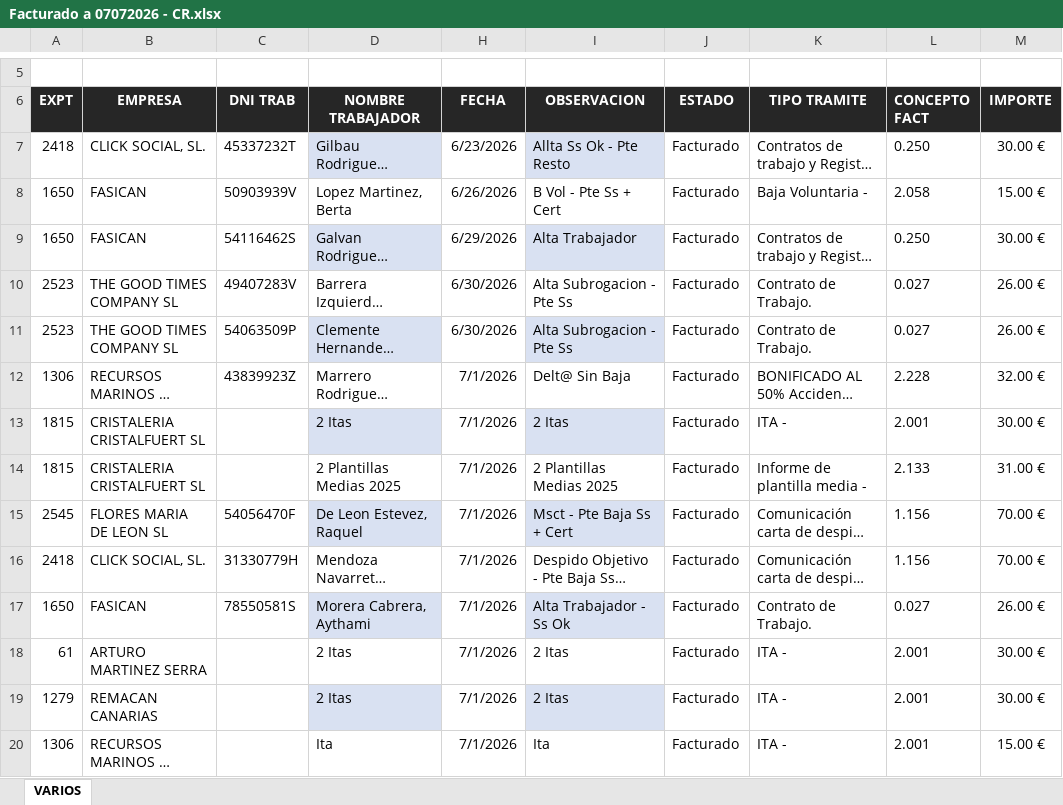
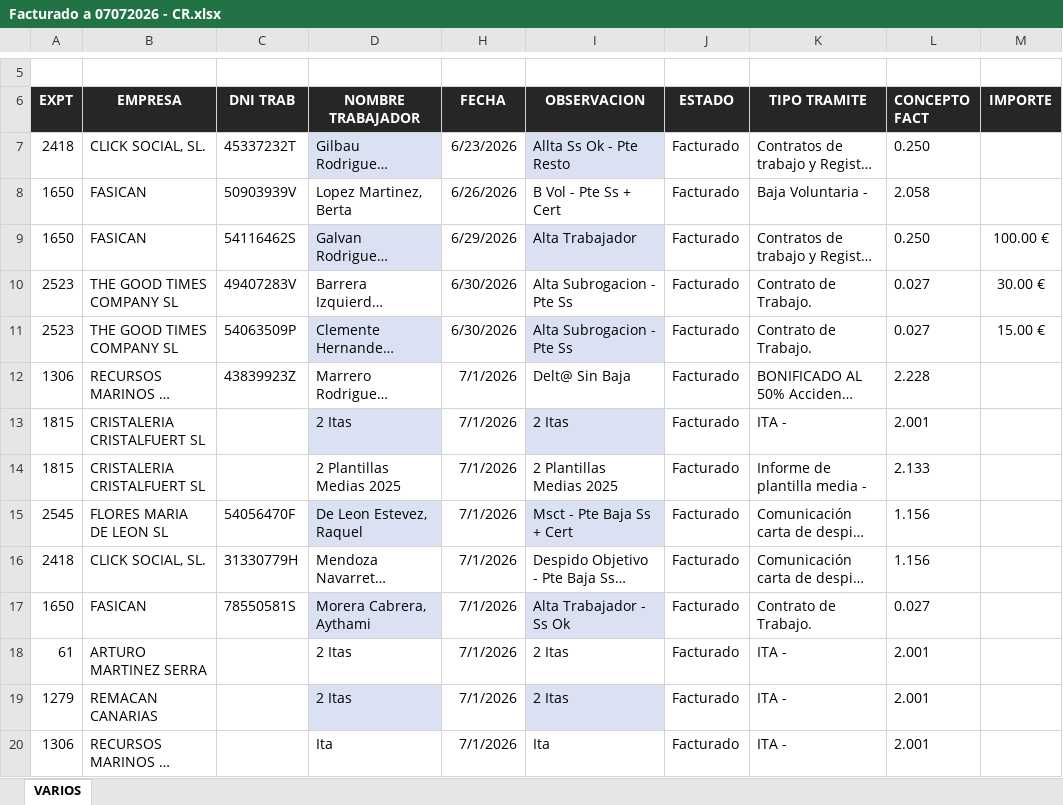
Before and after one commit to CarlosCabreraCriado/parche-gestoria, an Excel workbook: procesos/importarFacturacion/inputs/tramites/Facturado a 07072026 - CR.xlsx, sheet VARIOS, drawn as a sheet; only a part is shown, gaps mark what is left out; long unchanged cells end in …; values as stored, in another font and other column widths than the file's, no borders; charts and pictures and table styles not drawn; the diff covers the shown part only; the diff names each change by its address in the sheet, - before the commit and + after, or states it on an @@ line.

Commit message:
feat(importarFacturacion): hacer opcional el IMPORTE de nóminas y trámites
Hasta ahora IMPORTE era obligatorio y solo servía de control de calidad: la
línea se facturaba siempre a la tarifa del catálogo y la discrepancia salía como
warning. Se invierte la relación: si la fila trae IMPORTE manda ese precio, y si
viene vacía se factura la tarifa del catálogo. Una fila sin IMPORTE deja de ser
la incidencia "Sin IMPORTE" y pasa a ser el caso normal.

Con un IMPORTE puntual la fila se factura aunque su concepto no tenga tarifa
resoluble (ESCALADO o sin precio en el catálogo), que antes era un callejón sin
salida. Al revés, un concepto sin tarifa y sin IMPORTE sigue siendo incidencia,
ahora diciendo cómo resolverla. La discrepancia entre el precio puntual y el del
catálogo se conserva como warning, no como bloqueo.

`_toFloat` se sustituye por `leerImporte`, que distingue tres estados —vacío,
número y texto ilegible— en vez de colapsar los dos últimos en null. Un IMPORTE
ilegible ya no cae a la tarifa: facturaría un importe distinto del que se quiso
teclear y nadie lo notaría, así que sale en incidencias. De paso acepta el
formato español (1.234,56) y el símbolo de euro.

Quitar el IMPORTE obligatorio deja sin guarda las filas de relleno de la hoja,
que antes se descartaban por no traer precio. En nóminas, una fila con cliente
pero sin concepto, sin trámite y sin importe se facturaría sola al concepto por
defecto: ahora se salta explícitamente. En trámites la condición pasa a ser el
CONCEPTO FACT, que es lo que de verdad hace falta para facturar.

Otros cambios:
- La descripción de trámites incorpora la OBSERVACION de la fila ("B Vol - Pte
  Ss + Cert"), el detalle concreto que el TIPO TRAMITE no recoge. Es opcional y
  no se repite cuando dice lo mismo que el tipo.
- Ambos procesos devuelven `importes_puntuales`, que el log ya destacaba, para
  saber cuántas líneas no salieron de la tarifa del catálogo.
- Los listados del ejercicio traen vaciada la columna IMPORTE salvo en las filas
  con precio puntual de verdad.

```diff
--- a/procesos/importarFacturacion/inputs/tramites/Facturado a 07072026 - CR.xlsx (sheet VARIOS)
+++ b/procesos/importarFacturacion/inputs/tramites/Facturado a 07072026 - CR.xlsx (sheet VARIOS)
-M7 (IMPORTE): 30.00 €
+M7 (IMPORTE): (empty)
-M8 (IMPORTE): 15.00 €
+M8 (IMPORTE): (empty)
-M9 (IMPORTE): 30.00 €
+M9 (IMPORTE): 100.00 €
-M10 (IMPORTE): 26.00 €
+M10 (IMPORTE): 30.00 €
-M11 (IMPORTE): 26.00 €
+M11 (IMPORTE): 15.00 €
-M12 (IMPORTE): 32.00 €
+M12 (IMPORTE): (empty)
-M13 (IMPORTE): 30.00 €
+M13 (IMPORTE): (empty)
-M14 (IMPORTE): 31.00 €
+M14 (IMPORTE): (empty)
-M15:M16 (IMPORTE): 70.00 €
+M15:M16 (IMPORTE): (empty)
-M17 (IMPORTE): 26.00 €
+M17 (IMPORTE): (empty)
-M18:M19 (IMPORTE): 30.00 €
+M18:M19 (IMPORTE): (empty)
-M20 (IMPORTE): 15.00 €
+M20 (IMPORTE): (empty)
```
Also changed, not shown: 16 edited cells elsewhere in this sheet, procesos/importarFacturacion/inputs/nominas/NOMINAS.xlsx, 3 other files.
